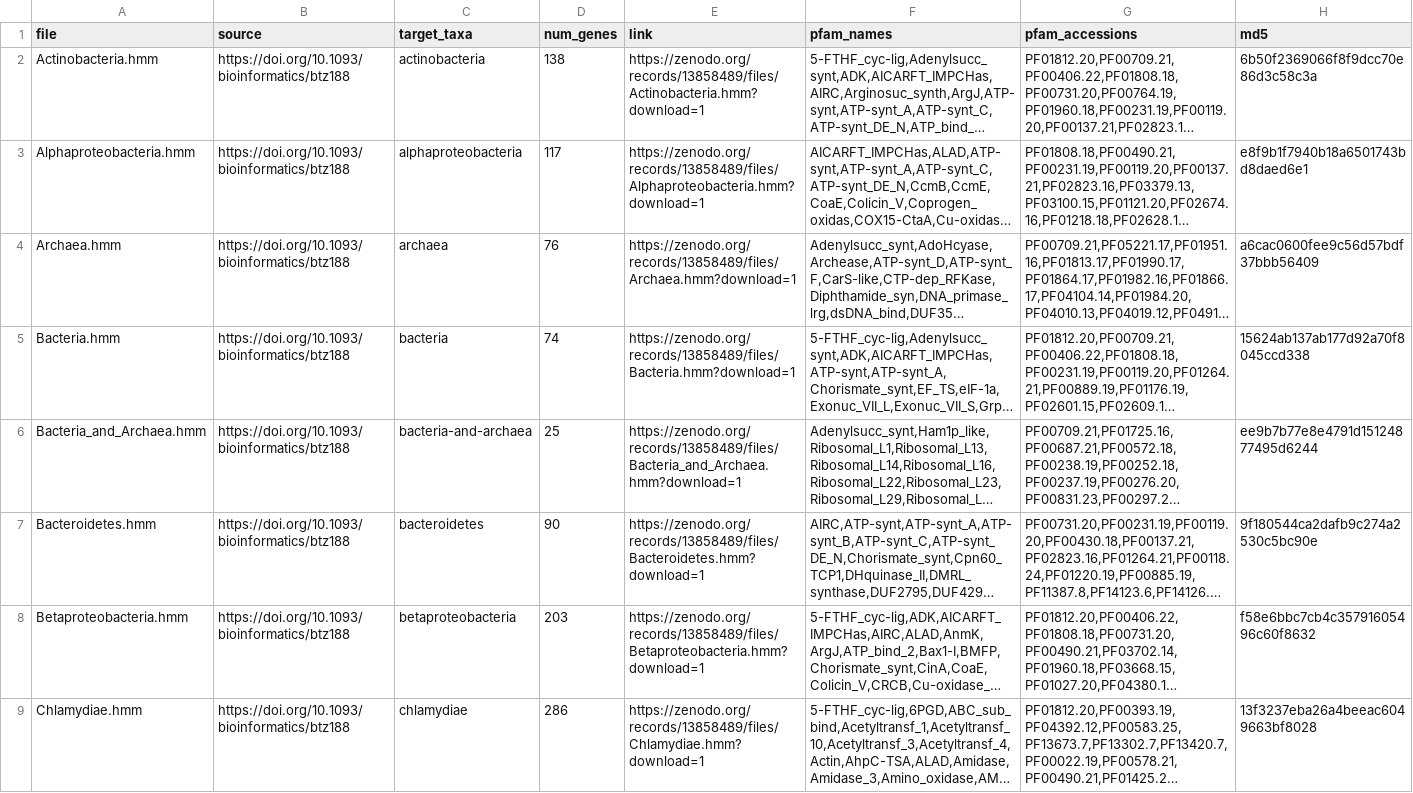
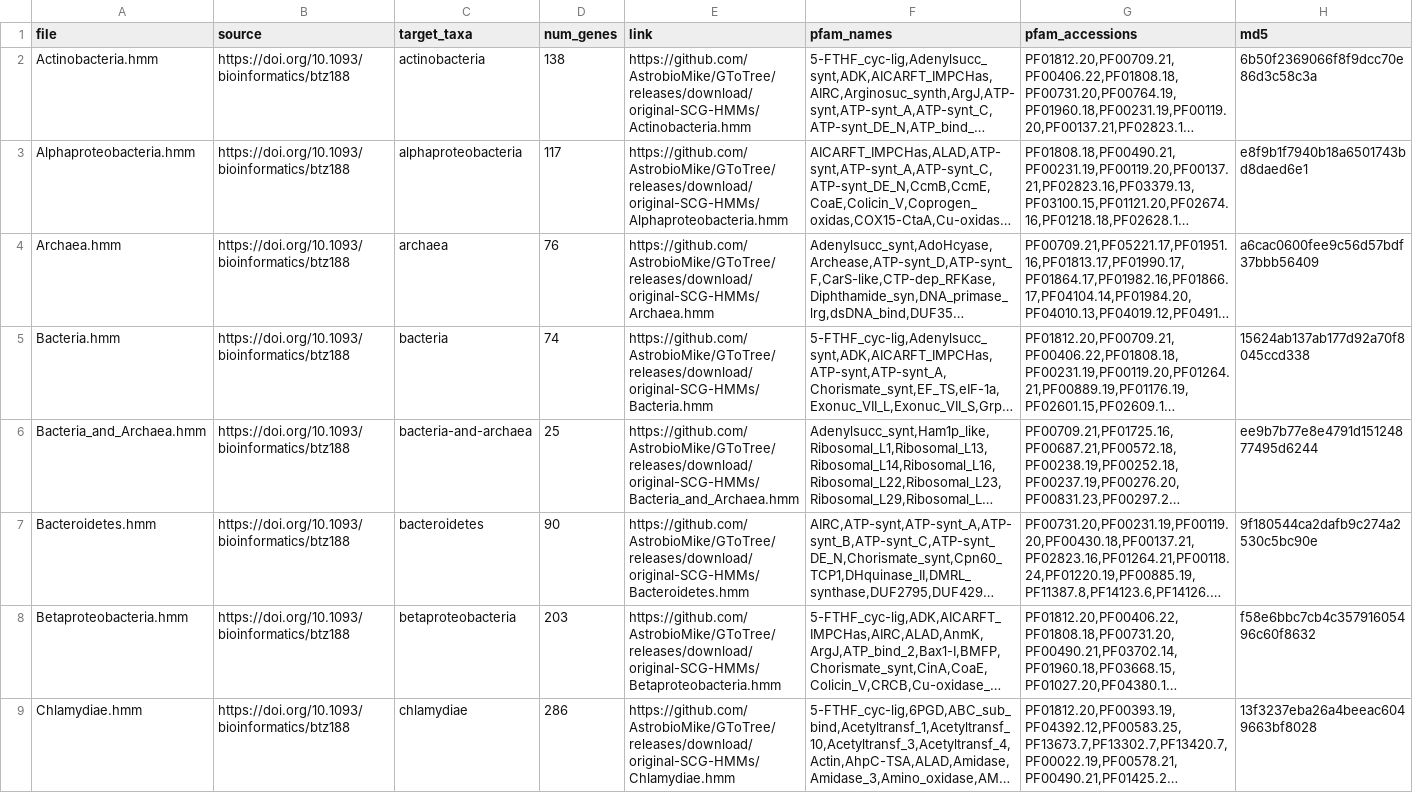
Before and after one commit to AstrobioMike/GToTree, a TSV file: hmm_sets/hmm-sources-and-info.tsv, drawn as a sheet; only a part is shown; long unchanged cells end in …; the diff covers the shown part only; the diff names each change by its address in the sheet, - before the commit and + after, or states it on an @@ line.

Commit message:
moving hosted SCG HMMs to github assets

```diff
--- a/hmm_sets/hmm-sources-and-info.tsv
+++ b/hmm_sets/hmm-sources-and-info.tsv
-E2 (link): https://zenodo.org/records/13858489/files/Actinobacteria.hmm?download=1
+E2 (link): https://github.com/AstrobioMike/GToTree/releases/download/original-SCG-HMMs/Actinobacteria.hmm
-E3 (link): https://zenodo.org/records/13858489/files/Alphaproteobacteria.hmm?download=1
+E3 (link): https://github.com/AstrobioMike/GToTree/releases/download/original-SCG-HMMs/Alphaproteobacteria.hmm
-E4 (link): https://zenodo.org/records/13858489/files/Archaea.hmm?download=1
+E4 (link): https://github.com/AstrobioMike/GToTree/releases/download/original-SCG-HMMs/Archaea.hmm
-E5 (link): https://zenodo.org/records/13858489/files/Bacteria.hmm?download=1
+E5 (link): https://github.com/AstrobioMike/GToTree/releases/download/original-SCG-HMMs/Bacteria.hmm
-E6 (link): https://zenodo.org/records/13858489/files/Bacteria_and_Archaea.hmm?download=1
+E6 (link): https://github.com/AstrobioMike/GToTree/releases/download/original-SCG-HMMs/Bacteria_and_Archaea.hmm
-E7 (link): https://zenodo.org/records/13858489/files/Bacteroidetes.hmm?download=1
+E7 (link): https://github.com/AstrobioMike/GToTree/releases/download/original-SCG-HMMs/Bacteroidetes.hmm
-E8 (link): https://zenodo.org/records/13858489/files/Betaproteobacteria.hmm?download=1
+E8 (link): https://github.com/AstrobioMike/GToTree/releases/download/original-SCG-HMMs/Betaproteobacteria.hmm
-E9 (link): https://zenodo.org/records/13858489/files/Chlamydiae.hmm?download=1
+E9 (link): https://github.com/AstrobioMike/GToTree/releases/download/original-SCG-HMMs/Chlamydiae.hmm
```
Also changed, not shown: 7 edited cells elsewhere in this file, 1 other file.
